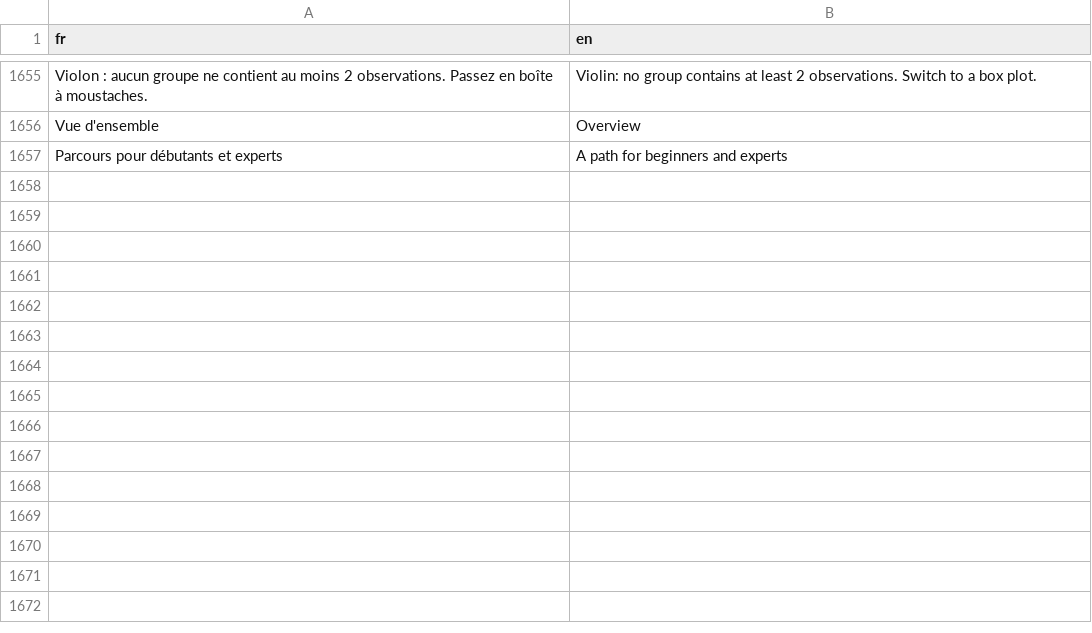
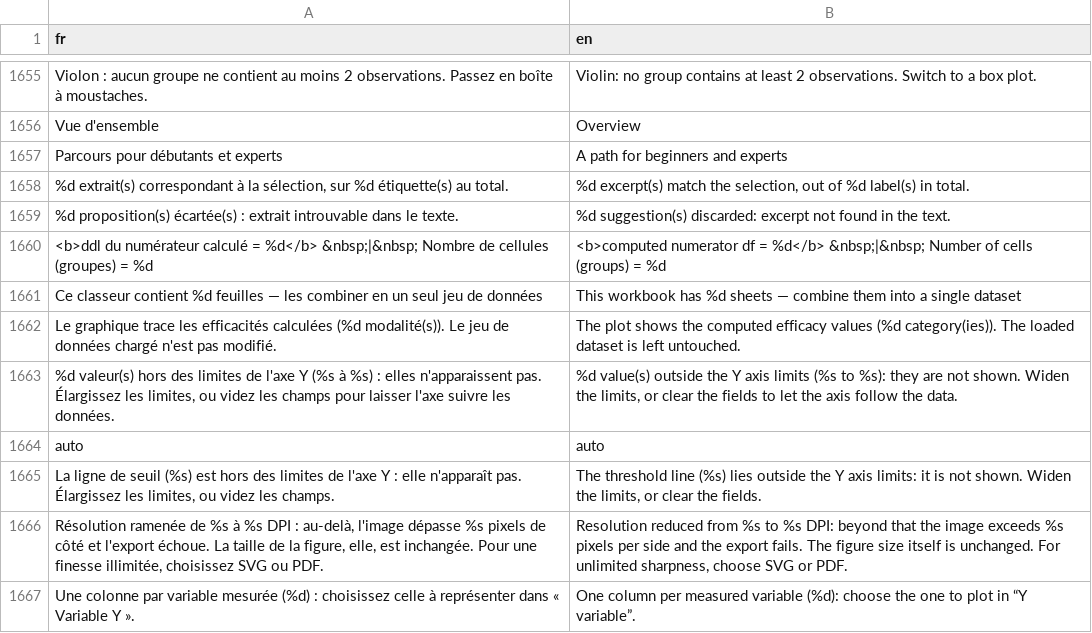
Before and after one commit to houphouet/hstat, a CSV file: inst/app/i18n/fr-en.csv, drawn as a sheet; only a part is shown, gaps mark what is left out; the diff names each change by its address in the sheet, - before the commit and + after, or states it on an @@ line.

```diff
--- a/inst/app/i18n/fr-en.csv
+++ b/inst/app/i18n/fr-en.csv
+row 1658: %d extrait(s) correspondant à la sélection, sur %d étiquette(s) au total. | %d excerpt(s) match the selection, out of %d label(s) in total.
+row 1659: %d proposition(s) écartée(s) : extrait introuvable dans le texte. | %d suggestion(s) discarded: excerpt not found in the text.
+row 1660: <b>ddl du numérateur calculé = %d</b> &nbsp;|&nbsp; Nombre de cellules (groupes) = %d | <b>computed numerator df = %d</b> &nbsp;|&nbsp; Number of cells (groups) = %d
+row 1661: Ce classeur contient %d feuilles — les combiner en un seul jeu de données | This workbook has %d sheets — combine them into a single dataset
+row 1662: Le graphique trace les efficacités calculées (%d modalité(s)). Le jeu de données chargé n'est pas modifié. | The plot shows the computed efficacy values (%d category(ies)). The loaded dataset is left untouched.
+row 1663: %d valeur(s) hors des limites de l'axe Y (%s à %s) : elles n'apparaissent pas. Élargissez les limites, ou videz les champs pour laisser l'axe suivre les données. | %d value(s) outside the Y axis limits (%s to %s): they are not shown. Widen the limits, or clear the fields to let the axis follow the data.
+row 1664: auto | auto
+row 1665: La ligne de seuil (%s) est hors des limites de l'axe Y : elle n'apparaît pas. Élargissez les limites, ou videz les champs. | The threshold line (%s) lies outside the Y axis limits: it is not shown. Widen the limits, or clear the fields.
+row 1666: Résolution ramenée de %s à %s DPI : au-delà, l'image dépasse %s pixels de côté et l'export échoue. La taille de la figure, elle, est inchangée. Pour une finesse illimitée, choisissez SVG ou PDF. | Resolution reduced from %s to %s DPI: beyond that the image exceeds %s pixels per side and the export fails. The figure size itself is unchanged. For unlimited sharpness, choose SVG or PDF.
+row 1667: Une colonne par variable mesurée (%d) : choisissez celle à représenter dans « Variable Y ». | One column per measured variable (%d): choose the one to plot in “Y variable”.
```
Also changed, not shown: 8 other files.
